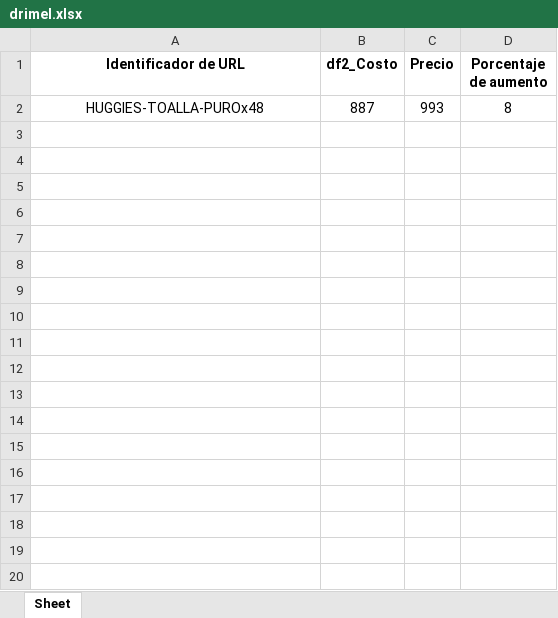
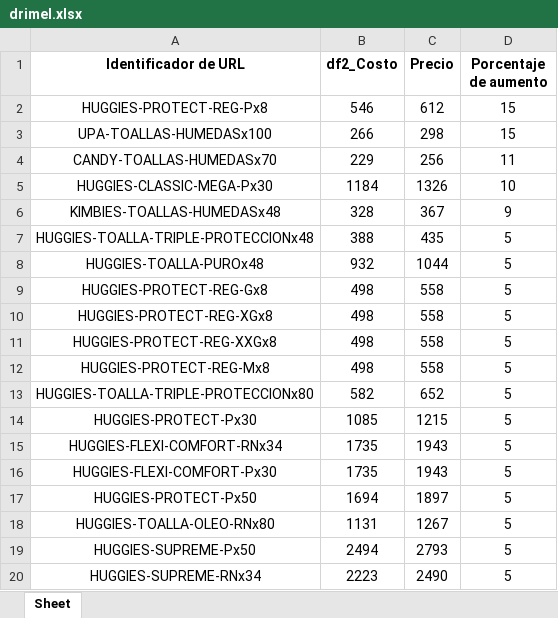
Before and after one commit to franfurey/actualizadorPrecios, an Excel workbook: data/proveedor/drimel/listos/tiendaNube/drimel.xlsx, sheet Sheet, drawn as a sheet; only a part is shown; values as stored, in another font and other column widths than the file's, no borders; removed rows and columns are numbered as before the commit, all else as after; the diff covers the shown part only; the diff names each change by its address in the sheet, - before the commit and + after, or states it on an @@ line.

```diff
--- a/data/proveedor/drimel/listos/tiendaNube/drimel.xlsx (sheet Sheet)
+++ b/data/proveedor/drimel/listos/tiendaNube/drimel.xlsx (sheet Sheet)
-row 2: HUGGIES-TOALLA-PUROx48 | 887 | 993 | 8
+row 2: HUGGIES-PROTECT-REG-Px8 | 546 | 612 | 15
+row 3: UPA-TOALLAS-HUMEDASx100 | 266 | 298 | 15
+row 4: CANDY-TOALLAS-HUMEDASx70 | 229 | 256 | 11
+row 5: HUGGIES-CLASSIC-MEGA-Px30 | 1184 | 1326 | 10
+row 6: KIMBIES-TOALLAS-HUMEDASx48 | 328 | 367 | 9
+row 7: HUGGIES-TOALLA-TRIPLE-PROTECCIONx48 | 388 | 435 | 5
+row 8: HUGGIES-TOALLA-PUROx48 | 932 | 1044 | 5
+row 9: HUGGIES-PROTECT-REG-Gx8 | 498 | 558 | 5
+row 10: HUGGIES-PROTECT-REG-XGx8 | 498 | 558 | 5
+row 11: HUGGIES-PROTECT-REG-XXGx8 | 498 | 558 | 5
+row 12: HUGGIES-PROTECT-REG-Mx8 | 498 | 558 | 5
+row 13: HUGGIES-TOALLA-TRIPLE-PROTECCIONx80 | 582 | 652 | 5
+row 14: HUGGIES-PROTECT-Px30 | 1085 | 1215 | 5
+row 15: HUGGIES-FLEXI-COMFORT-RNx34 | 1735 | 1943 | 5
+row 16: HUGGIES-FLEXI-COMFORT-Px30 | 1735 | 1943 | 5
+row 17: HUGGIES-PROTECT-Px50 | 1694 | 1897 | 5
+row 18: HUGGIES-TOALLA-OLEO-RNx80 | 1131 | 1267 | 5
+row 19: HUGGIES-SUPREME-Px50 | 2494 | 2793 | 5
+row 20: HUGGIES-SUPREME-RNx34 | 2223 | 2490 | 5
```
Also changed, not shown: 31 added rows elsewhere in this sheet, data/procesados/drimel.xlsx, data/procesados/furey.xlsx, 12 other files.
